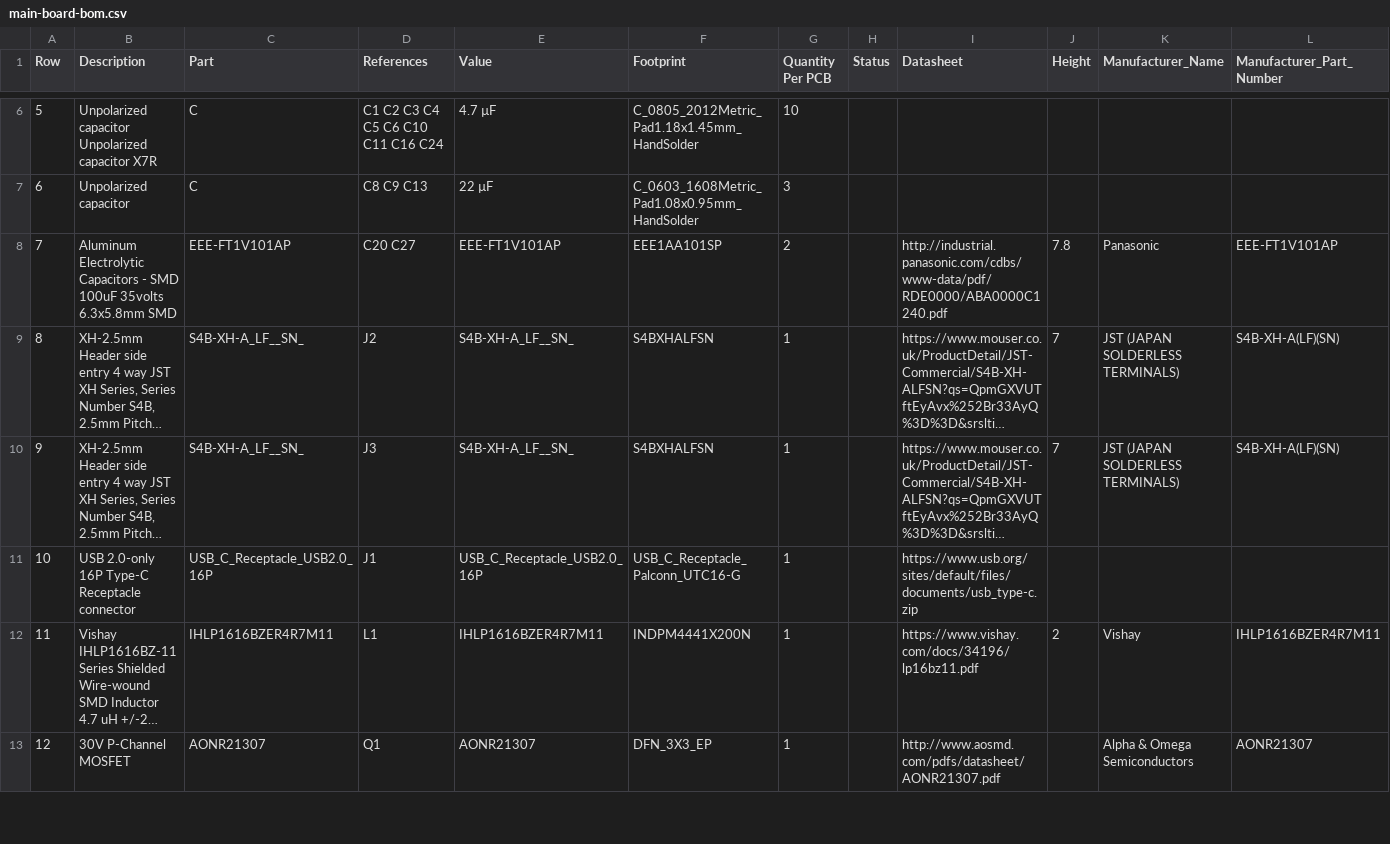
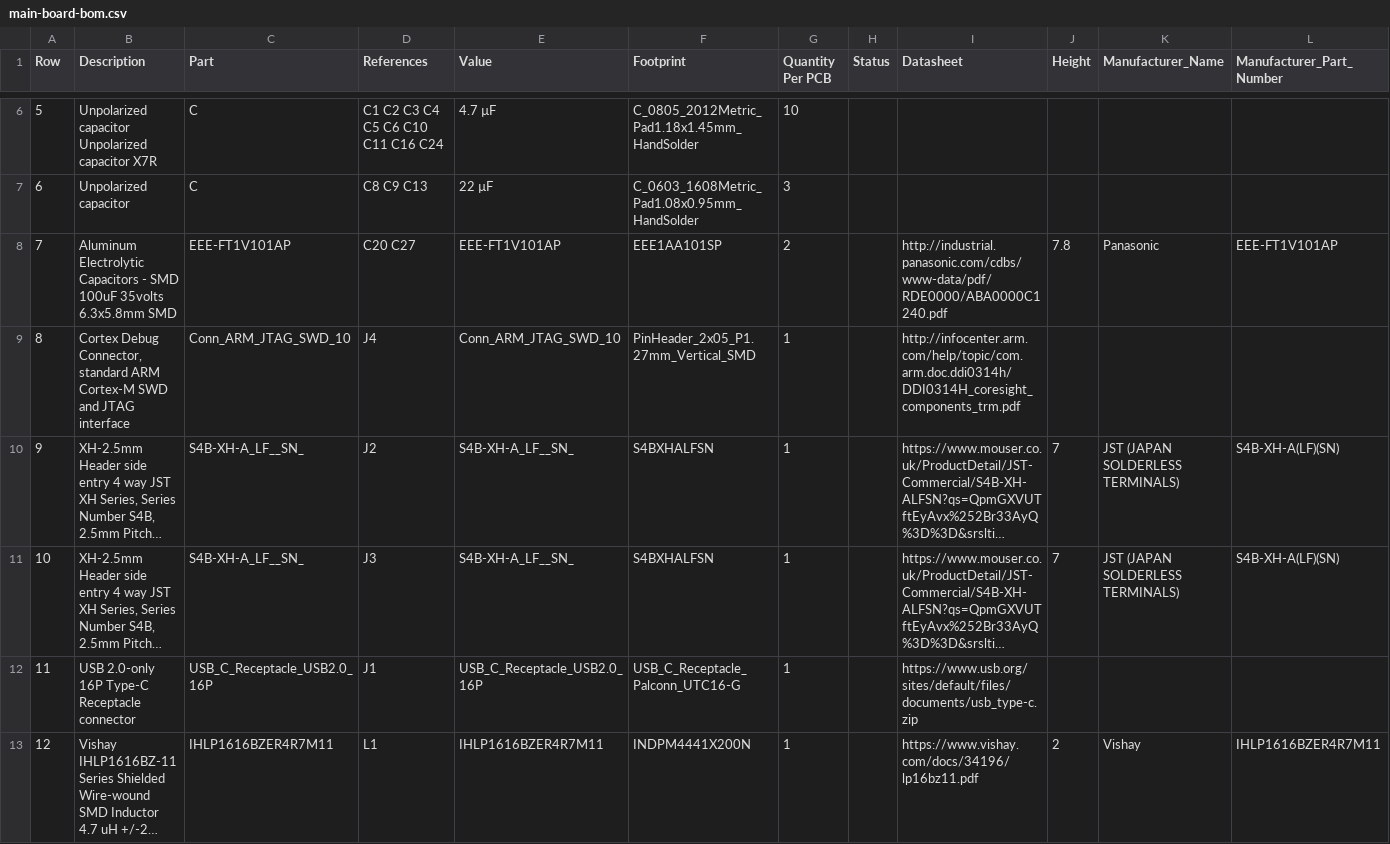
Before and after one commit to ordu1453/Perde, a CSV file: latest/Fabrication/Assembly/main-board-bom.csv, drawn as a sheet; only a part is shown, gaps mark what is left out; the shorter side is filled out with more unchanged rows; long unchanged cells end in …; addresses are those after the commit; rows hold the shown columns only; the diff covers the shown part only; the diff names each change by its address in the sheet, - before the commit and + after, or states it on an @@ line.

```diff
--- a/latest/Fabrication/Assembly/main-board-bom.csv
+++ b/latest/Fabrication/Assembly/main-board-bom.csv
+row 9: 8 | Cortex Debug Connector, standard ARM Cortex-M SWD and JTAG interface | Conn_ARM_JTAG_SWD_10 | J4 | Conn_ARM_JTAG_SWD_10 | PinHeader_2x05_P1.27mm_Vertical_SMD | 1 |  | http://infocenter.arm.com/help/topic/com.arm.doc.ddi0314h/DDI0314H_coresight_components_trm.pdf
@@ column A (Row) renumbered between rows 10 and 28 @@
```
Also changed, not shown: 3 added rows and 5 edited cells elsewhere in this file, latest/Fabrication/Assembly/main-board-top_pos.csv, latest/JLCPCB/main-board_cpl_jlc.csv, 20 other files.
